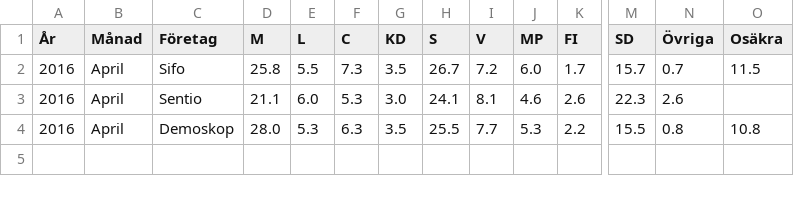
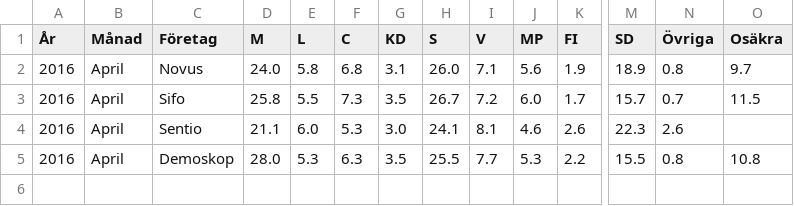
Before and after one commit to hampusborgos/swedish-opinion-data, a CSV file: all-surveys-optimized.csv, drawn as a sheet; only a part is shown, gaps mark what is left out; rows hold the shown columns only; the diff names each change by its address in the sheet, - before the commit and + after, or states it on an @@ line.

Commit message:
Novus April

```diff
--- a/all-surveys-optimized.csv
+++ b/all-surveys-optimized.csv
+row 2: 2016 | April | Novus | 24.0 | 5.8 | 6.8 | 3.1 | 26.0 | 7.1 | 5.6 | 1.9 | 18.9 | 0.8 | 9.7
```
